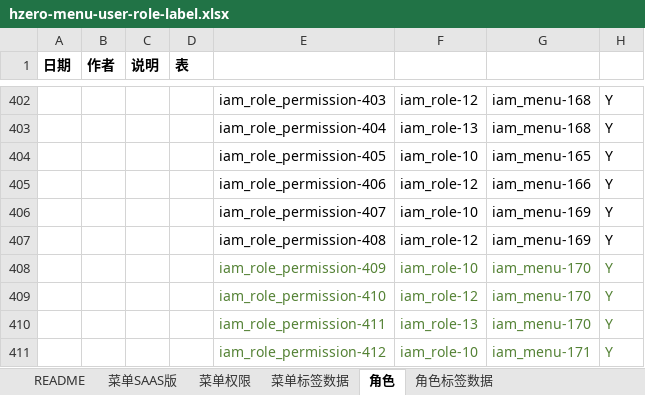
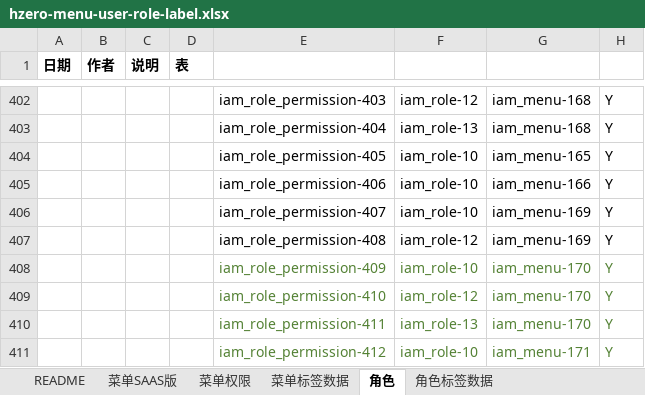
Before and after one commit to open-hand/devops-service, an Excel workbook: src/main/resources/script/db/init-data/devops_service/hzero_platform/hzero-menu-user-role-label.xlsx, sheet 角色, drawn as a sheet; only a part is shown, gaps mark what is left out; values as stored, in another font and other column widths than the file's, no borders; the diff names each change by its address in the sheet, - before the commit and + after, or states it on an @@ line.

Commit message:
[IMP] 修复应用流水线中环境变量配置权限分配

```diff
--- a/src/main/resources/script/db/init-data/devops_service/hzero_platform/hzero-menu-user-role-label.xlsx (sheet 角色)
+++ b/src/main/resources/script/db/init-data/devops_service/hzero_platform/hzero-menu-user-role-label.xlsx (sheet 角色)
-F405: iam_role-12
+F405: iam_role-10
```
